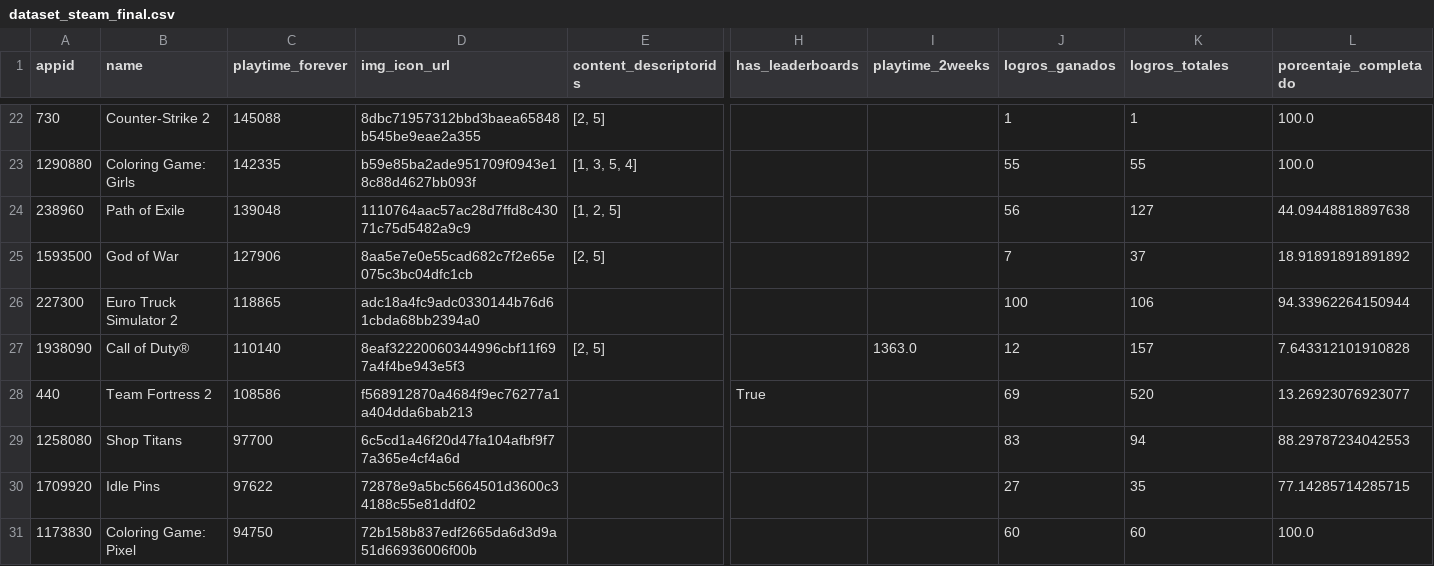
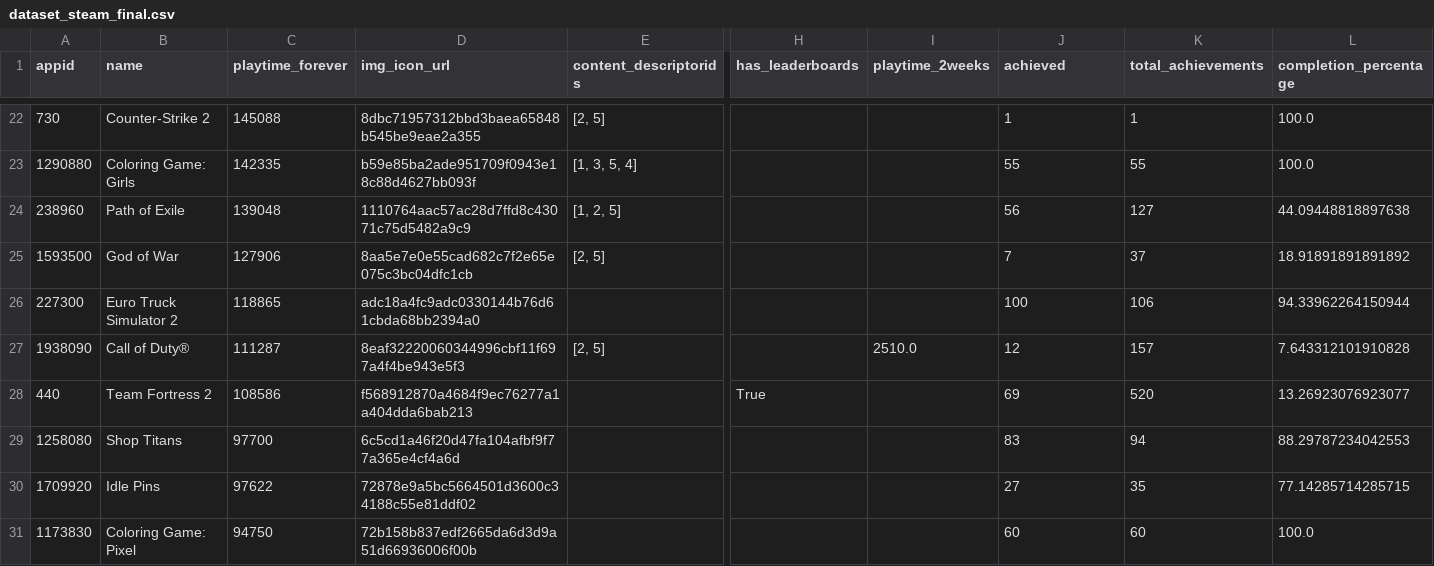
Before and after one commit to PatriciaAnaya/Steam_Data_Analytics_Descifrando_habitos_juego, a CSV file: datasets/dataset_steam_final.csv, drawn as a sheet; only a part is shown, gaps mark what is left out; the diff covers the shown part only; the diff names each change by its address in the sheet, - before the commit and + after, or states it on an @@ line.

```diff
--- a/datasets/dataset_steam_final.csv
+++ b/datasets/dataset_steam_final.csv
-J1: logros_ganados
+J1: achieved
-K1: logros_totales
+K1: total_achievements
-L1: porcentaje_completado
+L1: completion_percentage
-C27 (playtime_forever): 110140
+C27 (playtime_forever): 111287
-I27 (playtime_2weeks): 1363.0
+I27 (playtime_2weeks): 2510.0
```
Also changed, not shown: 1 moved row and 8 edited cells elsewhere in this file, 4 other files.
